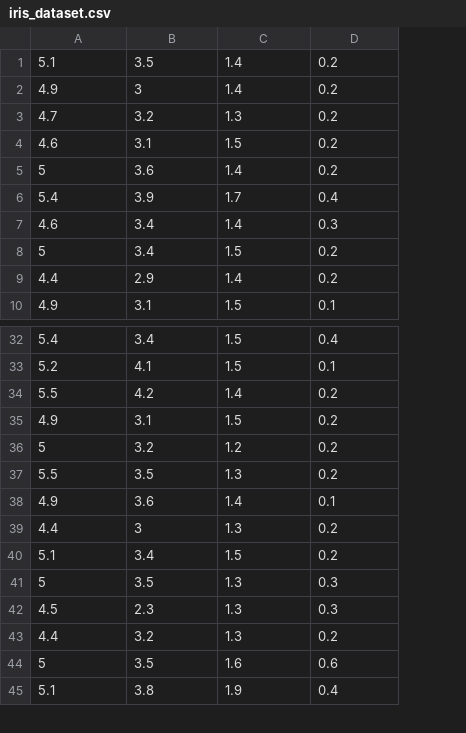
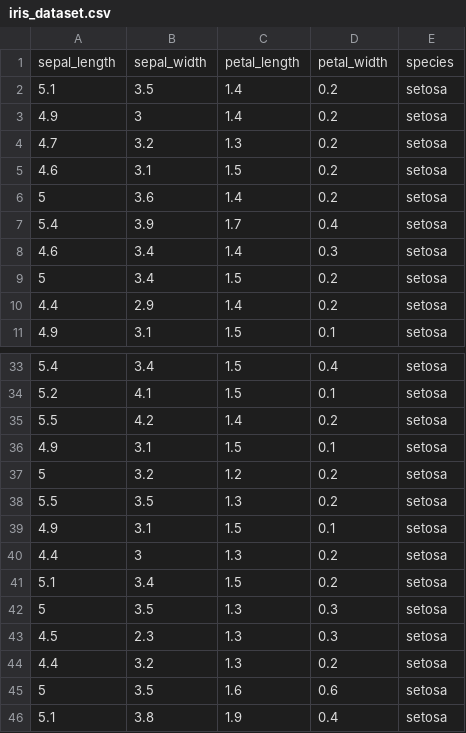
Before and after one commit to QuaranTeam2021/HD-Viz, a CSV file: data_test/iris_dataset.csv, drawn as a sheet; only a part is shown, gaps mark what is left out; addresses are those after the commit; the diff names each change by its address in the sheet, - before the commit and + after, or states it on an @@ line.

```diff
--- a/data_test/iris_dataset.csv
+++ b/data_test/iris_dataset.csv
+column E, rows 2-11: all setosa; rows 33-46: all setosa
+row 1: sepal_length | sepal_width | petal_length | petal_width | species
-D36: 0.2
+D36: 0.1
-B39: 3.6
+B39: 3.1
-C39: 1.4
+C39: 1.5
```
Also changed, not shown: 5 other files.
